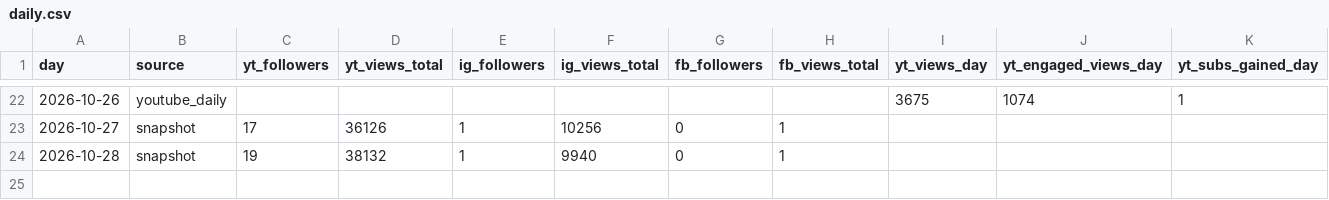
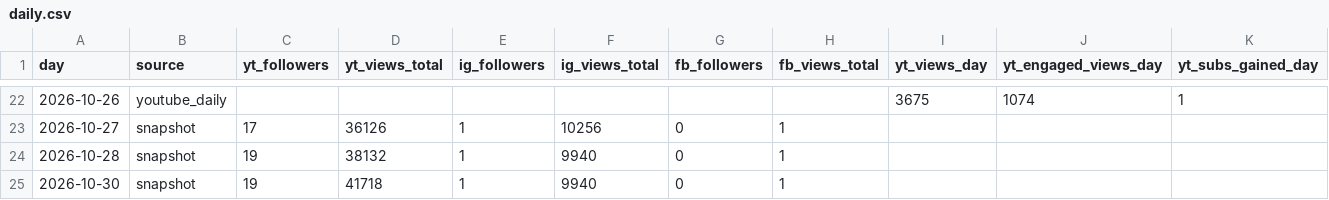
Before and after one commit to quickplay-studio/quickplay-autopilot, a CSV file: analytics/daily.csv, drawn as a sheet; only a part is shown, gaps mark what is left out; the diff names each change by its address in the sheet, - before the commit and + after, or states it on an @@ line.

```diff
--- a/analytics/daily.csv
+++ b/analytics/daily.csv
+row 25: 2026-10-30 | snapshot | 19 | 41718 | 1 | 9940 | 0 | 1
```
Also changed, not shown: analytics/breakouts.csv, analytics/hourly.csv, 19 other files.
